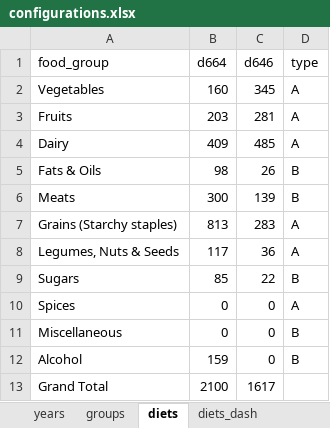
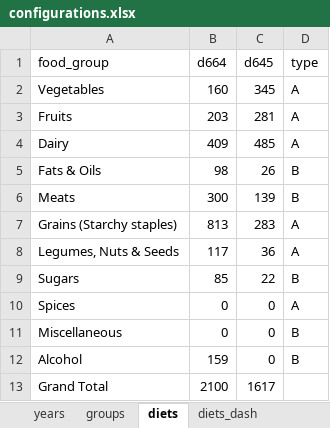
Before and after one commit to CIAT-DAPA/ideal_diet, an Excel workbook: src/inputs/configurations.xlsx, sheet diets, drawn as a sheet; values as stored, in another font and other column widths than the file's, no borders; the diff names each change by its address in the sheet, - before the commit and + after, or states it on an @@ line.

```diff
--- a/src/inputs/configurations.xlsx (sheet diets)
+++ b/src/inputs/configurations.xlsx (sheet diets)
-C1: d646
+C1: d645
```
Also changed, not shown: 15 other files.
